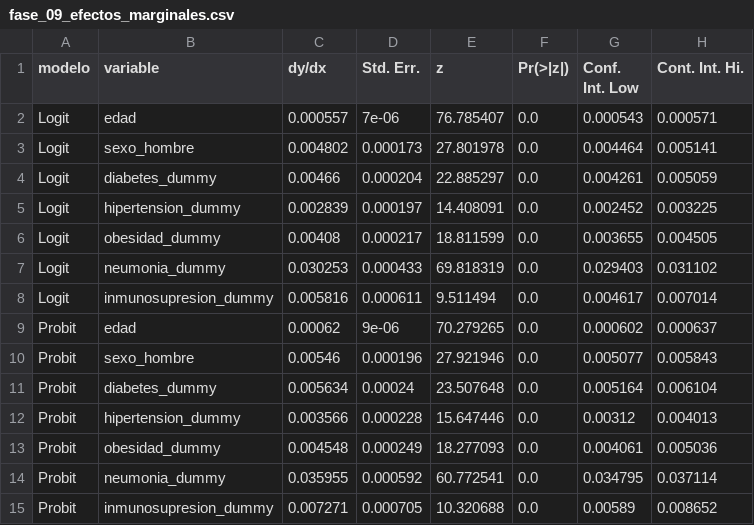
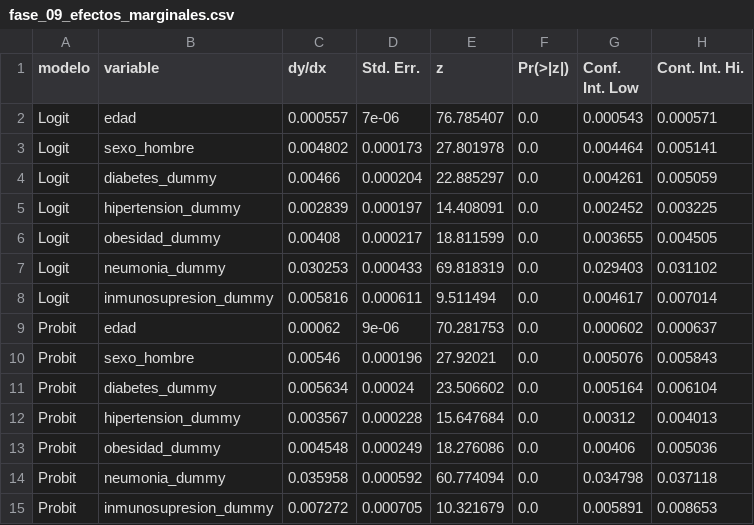
Before and after one commit to MiguelRomero056/covid-econometria-mexico, a CSV file: reports/tables/fase_09_efectos_marginales.csv, drawn as a sheet.

```diff
--- a/reports/tables/fase_09_efectos_marginales.csv
+++ b/reports/tables/fase_09_efectos_marginales.csv
@@ -8,8 +8,8 @@ Logit,neumonia_dummy,0.030253,0.000433,69.818319,0.0,0.029403,0.031102
 Logit,inmunosupresion_dummy,0.005816,0.000611,9.511494,0.0,0.004617,0.007014
-Probit,edad,0.00062,9e-06,70.279265,0.0,0.000602,0.000637
-Probit,sexo_hombre,0.00546,0.000196,27.921946,0.0,0.005077,0.005843
-Probit,diabetes_dummy,0.005634,0.00024,23.507648,0.0,0.005164,0.006104
-Probit,hipertension_dummy,0.003566,0.000228,15.647446,0.0,0.00312,0.004013
-Probit,obesidad_dummy,0.004548,0.000249,18.277093,0.0,0.004061,0.005036
-Probit,neumonia_dummy,0.035955,0.000592,60.772541,0.0,0.034795,0.037114
-Probit,inmunosupresion_dummy,0.007271,0.000705,10.320688,0.0,0.00589,0.008652
+Probit,edad,0.00062,9e-06,70.281753,0.0,0.000602,0.000637
+Probit,sexo_hombre,0.00546,0.000196,27.92021,0.0,0.005076,0.005843
+Probit,diabetes_dummy,0.005634,0.00024,23.506602,0.0,0.005164,0.006104
+Probit,hipertension_dummy,0.003567,0.000228,15.647684,0.0,0.00312,0.004013
+Probit,obesidad_dummy,0.004548,0.000249,18.276086,0.0,0.00406,0.005036
+Probit,neumonia_dummy,0.035958,0.000592,60.774094,0.0,0.034798,0.037118
+Probit,inmunosupresion_dummy,0.007272,0.000705,10.321679,0.0,0.005891,0.008653
```
Also changed, not shown: reports/tables/fase_09_coeficientes_logit_probit.csv, 26 other files.
